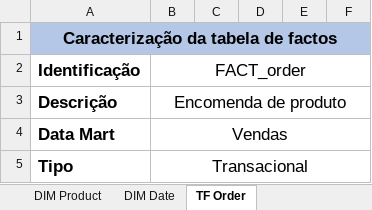
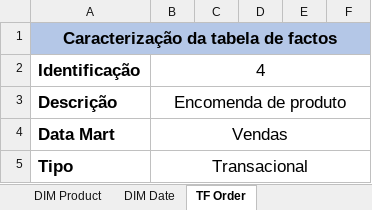
Before and after one commit to joaobraganca555/GlobalTech_ETL, an Excel workbook: docs/documentacao.xlsx, sheet TF Order, drawn as a sheet; only a part is shown; values as stored, in another font and other column widths than the file's, no borders; the diff names each change by its address in the sheet, - before the commit and + after, or states it on an @@ line.

```diff
--- a/docs/documentacao.xlsx (sheet TF Order)
+++ b/docs/documentacao.xlsx (sheet TF Order)
-B2: FACT_order
+B2: 4
```
Also changed, not shown: sheet TF Order Payments, sheet TF Shippment, sheet TF Cancellation.
